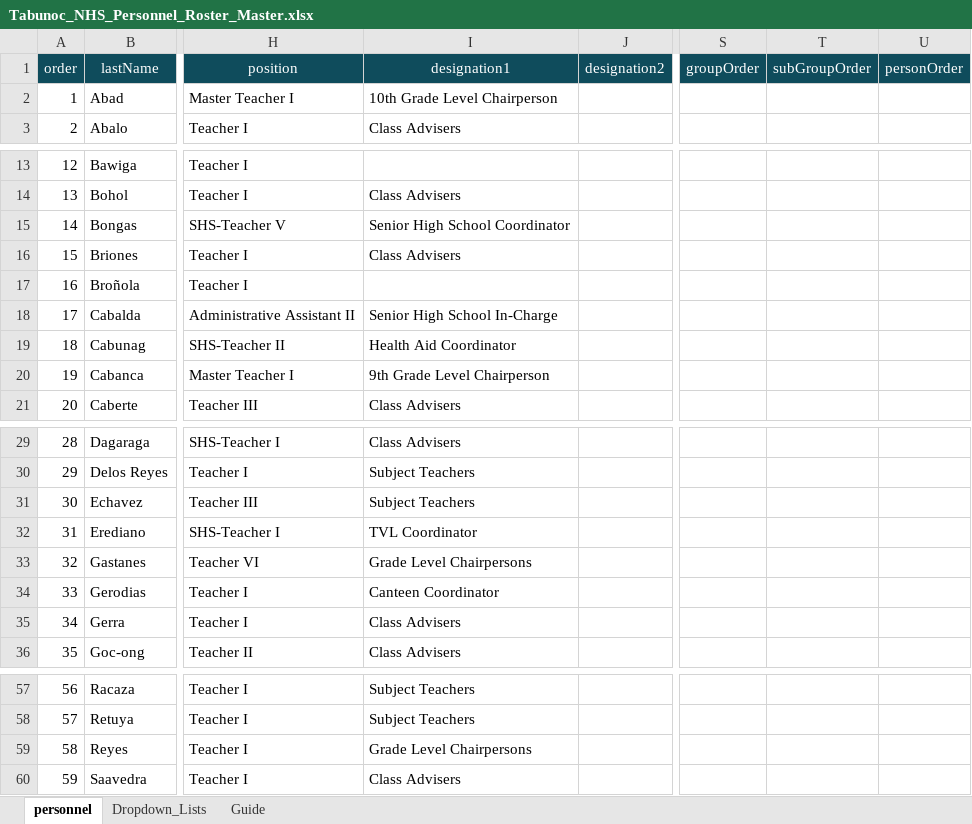
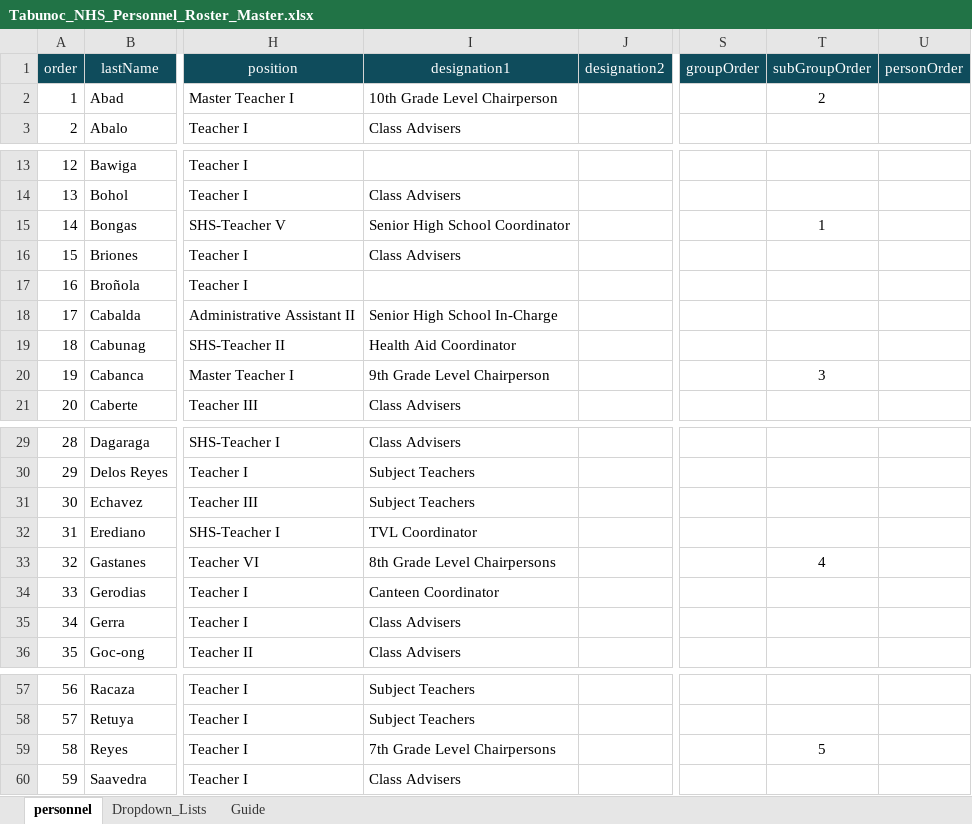
Before and after one commit to tr56seeker/tabunoc-nhs-website, an Excel workbook: public/data/Tabunoc_NHS_Personnel_Roster_Master.xlsx, sheet personnel, drawn as a sheet; only a part is shown, gaps mark what is left out; values as stored, in another font and other column widths than the file's, no borders; table styles not drawn; the diff names each change by its address in the sheet, - before the commit and + after, or states it on an @@ line.

Commit message:
Update organization roster with CSV-based personnel data v3

```diff
--- a/public/data/Tabunoc_NHS_Personnel_Roster_Master.xlsx (sheet personnel)
+++ b/public/data/Tabunoc_NHS_Personnel_Roster_Master.xlsx (sheet personnel)
-T2 (subGroupOrder): (empty)
+T2 (subGroupOrder): 2
-T15 (subGroupOrder): (empty)
+T15 (subGroupOrder): 1
-T20 (subGroupOrder): (empty)
+T20 (subGroupOrder): 3
-I33 (designation1): Grade Level Chairpersons
+I33 (designation1): 8th Grade Level Chairpersons
-T33 (subGroupOrder): (empty)
+T33 (subGroupOrder): 4
-I59 (designation1): Grade Level Chairpersons
+I59 (designation1): 7th Grade Level Chairpersons
-T59 (subGroupOrder): (empty)
+T59 (subGroupOrder): 5
```
Also changed, not shown: 1 other file.
